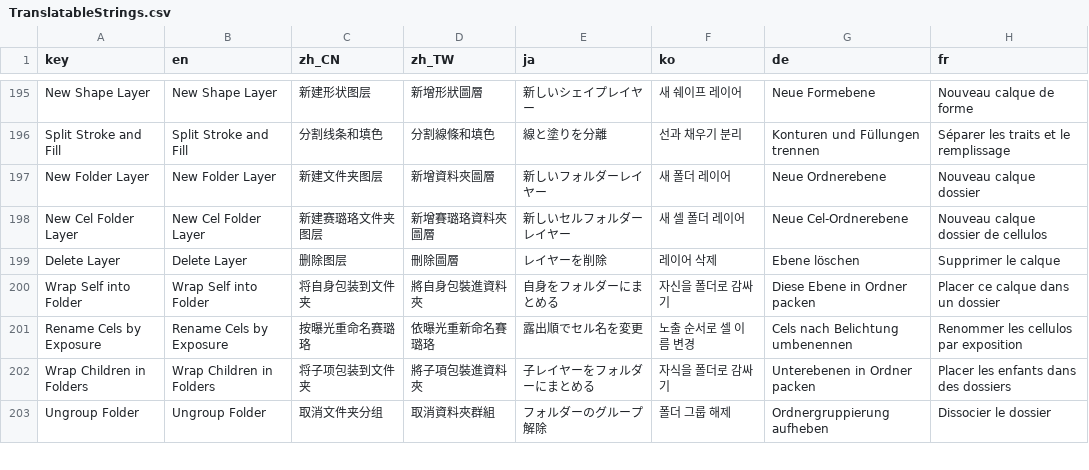
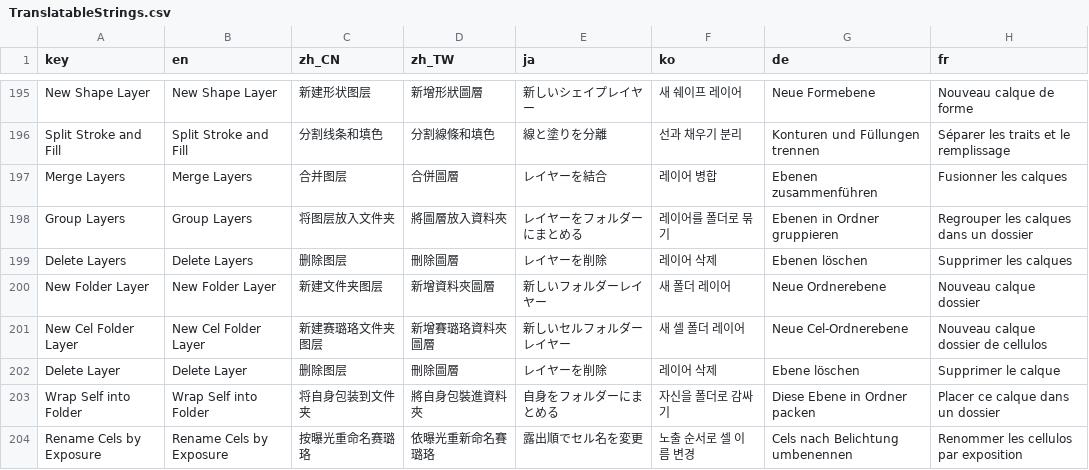
Before and after one commit to ShenCiao/Ciallo, a CSV file: Ciallo/Localization/TranslatableStrings.csv, drawn as a sheet; only a part is shown, gaps mark what is left out; the shorter side is filled out with more unchanged rows; the diff names each change by its address in the sheet, - before the commit and + after, or states it on an @@ line.

Commit message:
Mutliple layers selection and operations

```diff
--- a/Ciallo/Localization/TranslatableStrings.csv
+++ b/Ciallo/Localization/TranslatableStrings.csv
+row 197: Merge Layers | Merge Layers | 合并图层 | 合併圖層 | レイヤーを結合 | 레이어 병합 | Ebenen zusammenführen | Fusionner les calques
+row 198: Group Layers | Group Layers | 将图层放入文件夹 | 將圖層放入資料夾 | レイヤーをフォルダーにまとめる | 레이어를 폴더로 묶기 | Ebenen in Ordner gruppieren | Regrouper les calques dans un dossier
+row 199: Delete Layers | Delete Layers | 删除图层 | 刪除圖層 | レイヤーを削除 | 레이어 삭제 | Ebenen löschen | Supprimer les calques
```
Also changed, not shown: 38 other files.
